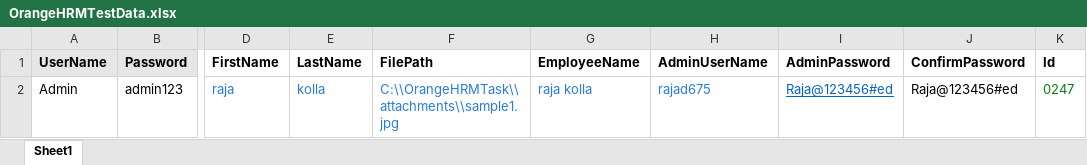
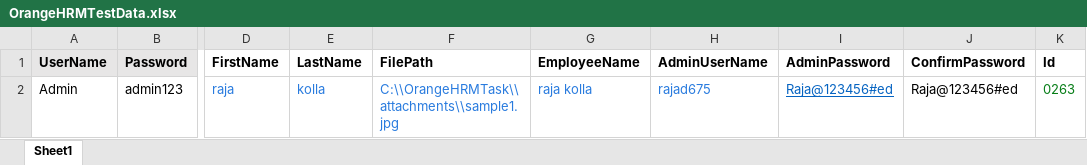
Before and after one commit to DivyaPreethiDonthireddy/jenkins-plugin, an Excel workbook: ExcelFiles/OrangeHRMTestData.xlsx, sheet Sheet1, drawn as a sheet; only a part is shown, gaps mark what is left out; values as stored, in another font and other column widths than the file's, no borders; the diff names each change by its address in the sheet, - before the commit and + after, or states it on an @@ line.

Commit message:
added modified excel file

```diff
--- a/ExcelFiles/OrangeHRMTestData.xlsx (sheet Sheet1)
+++ b/ExcelFiles/OrangeHRMTestData.xlsx (sheet Sheet1)
-K2 (Id): 0247
+K2 (Id): 0263
```
